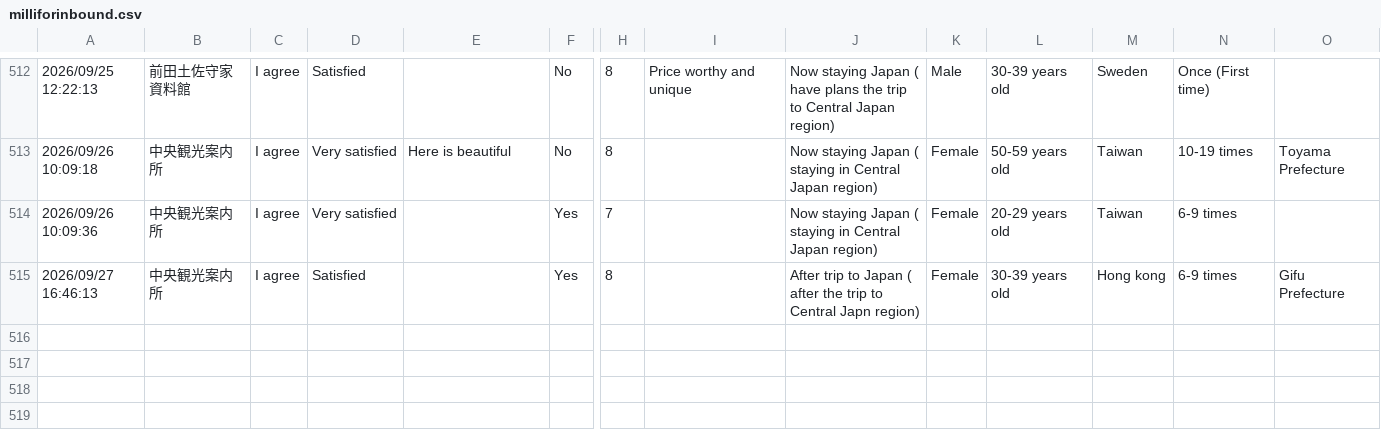
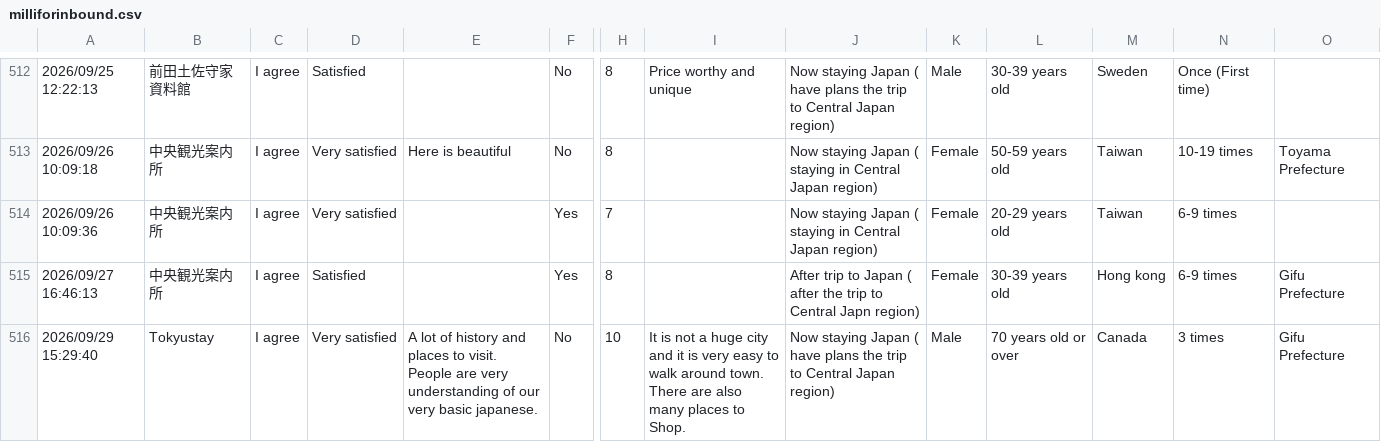
Before and after one commit to codefornoto/MilliforInbound, a CSV file: milliforinbound.csv, drawn as a sheet; only a part is shown, gaps mark what is left out; rows hold the shown columns only; the diff names each change by its address in the sheet, - before the commit and + after, or states it on an @@ line.

```diff
--- a/milliforinbound.csv
+++ b/milliforinbound.csv
+row 516: 2026/09/29 15:29:40 | Tokyustay | I agree | Very satisfied | A lot of history and places to visit. People are very understanding of our very basic japanese. | No | 10 | It is not a huge city and it is very easy to walk around town. There are also many places to Shop. | Now staying Japan ( have plans the trip to Central Japan region) | Male | 70 years old or over | Canada | 3 times | Gifu Prefecture
```
